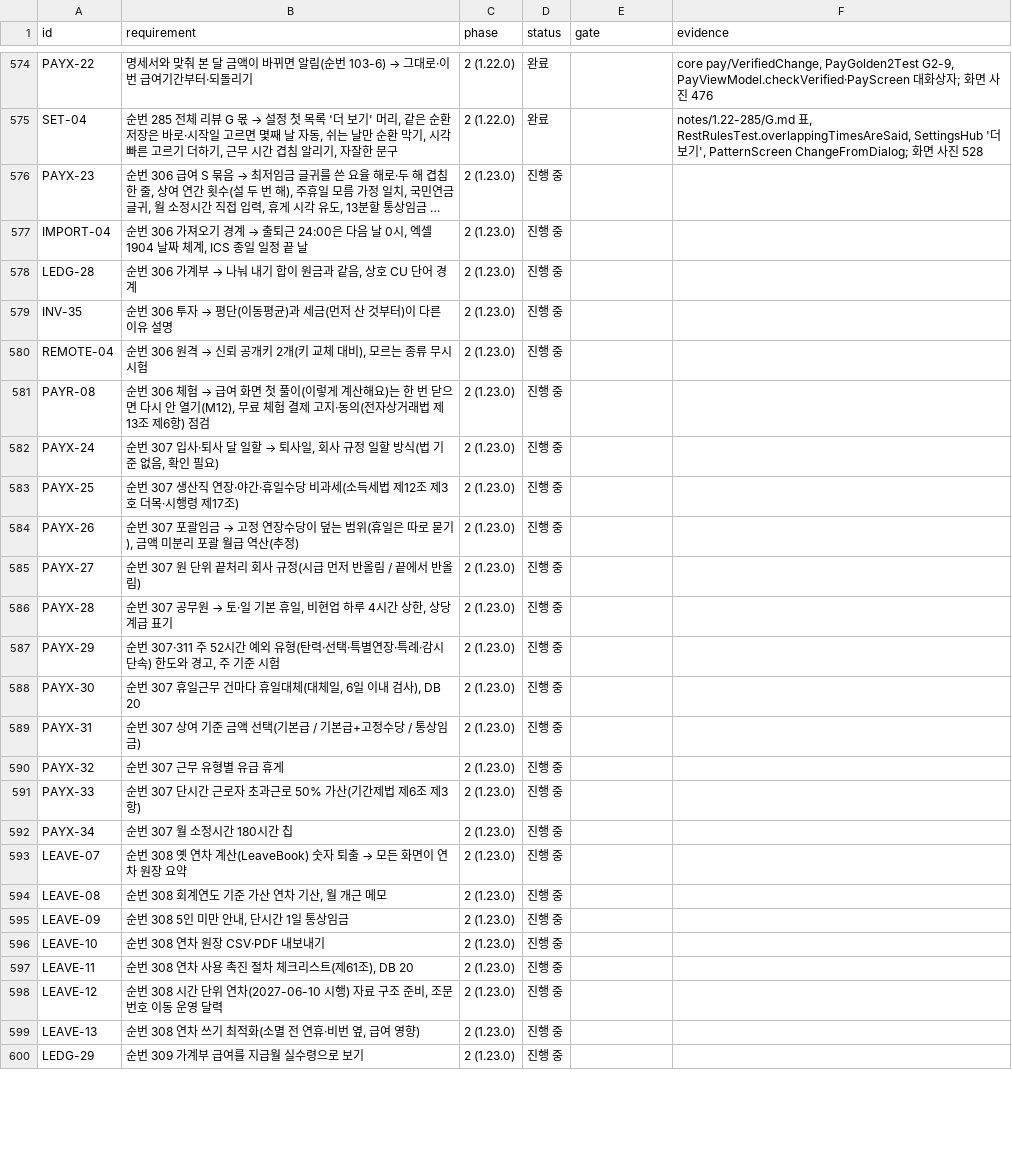
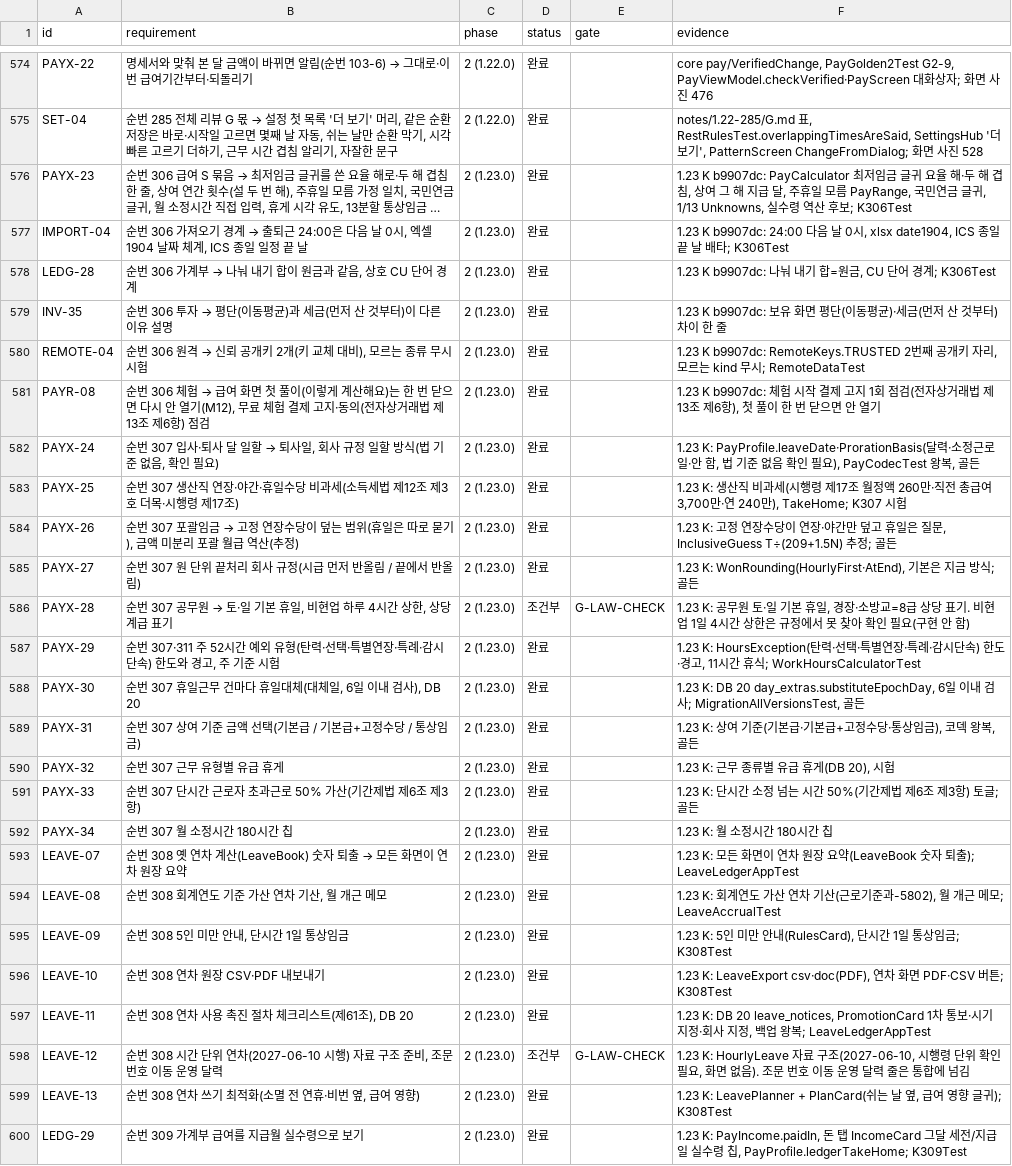
Before and after one commit to YWJMoney/-, a CSV file: shift-calendar-app/docs/tracker.csv, drawn as a sheet; only a part is shown, gaps mark what is left out; long unchanged cells end in …; the diff covers the shown part only; the diff names each change by its address in the sheet, - before the commit and + after, or states it on an @@ line.

```diff
--- a/shift-calendar-app/docs/tracker.csv
+++ b/shift-calendar-app/docs/tracker.csv
-D576:D585 (status): 진행 중
+D576:D585 (status): 완료
-F576 (evidence): (empty)
+F576 (evidence): 1.23 K b9907dc: PayCalculator 최저임금 글귀 요율 해·두 해 겹침, 상여 그 해 지급 달, 주휴일 모름 PayRange, 국민연금 글귀, 1/13 Unknowns, 실수령 역산 후보; K306Test
-F577 (evidence): (empty)
+F577 (evidence): 1.23 K b9907dc: 24:00 다음 날 0시, xlsx date1904, ICS 종일 끝 날 배타; K306Test
-F578 (evidence): (empty)
+F578 (evidence): 1.23 K b9907dc: 나눠 내기 합=원금, CU 단어 경계; K306Test
-F579 (evidence): (empty)
+F579 (evidence): 1.23 K b9907dc: 보유 화면 평단(이동평균)·세금(먼저 산 것부터) 차이 한 줄
-F580 (evidence): (empty)
+F580 (evidence): 1.23 K b9907dc: RemoteKeys.TRUSTED 2번째 공개키 자리, 모르는 kind 무시; RemoteDataTest
-F581 (evidence): (empty)
+F581 (evidence): 1.23 K b9907dc: 체험 시작 결제 고지 1회 점검(전자상거래법 제13조 제6항), 첫 풀이 한 번 닫으면 안 열기
-F582 (evidence): (empty)
+F582 (evidence): 1.23 K: PayProfile.leaveDate·ProrationBasis(달력·소정근로일·안 함, 법 기준 없음 확인 필요), PayCodecTest 왕복, 골든
-F583 (evidence): (empty)
+F583 (evidence): 1.23 K: 생산직 비과세(시행령 제17조 월정액 260만·직전 총급여 3,700만·연 240만), TakeHome; K307 시험
-F584 (evidence): (empty)
+F584 (evidence): 1.23 K: 고정 연장수당이 연장·야간만 덮고 휴일은 질문, InclusiveGuess T÷(209+1.5N) 추정; 골든
-F585 (evidence): (empty)
+F585 (evidence): 1.23 K: WonRounding(HourlyFirst·AtEnd), 기본은 지금 방식; 골든
-D586 (status): 진행 중
+D586 (status): 조건부
-E586 (gate): (empty)
+E586 (gate): G-LAW-CHECK
-F586 (evidence): (empty)
+F586 (evidence): 1.23 K: 공무원 토·일 기본 휴일, 경장·소방교=8급 상당 표기. 비현업 1일 4시간 상한은 규정에서 못 찾아 확인 필요(구현 안 함)
-D587:D597 (status): 진행 중
+D587:D597 (status): 완료
-F587 (evidence): (empty)
+F587 (evidence): 1.23 K: HoursException(탄력·선택·특별연장·특례·감시단속) 한도·경고, 11시간 휴식; WorkHoursCalculatorTest
-F588 (evidence): (empty)
+F588 (evidence): 1.23 K: DB 20 day_extras.substituteEpochDay, 6일 이내 검사; MigrationAllVersionsTest, 골든
-F589 (evidence): (empty)
+F589 (evidence): 1.23 K: 상여 기준(기본급·기본급+고정수당·통상임금), 코덱 왕복, 골든
-F590 (evidence): (empty)
+F590 (evidence): 1.23 K: 근무 종류별 유급 휴게(DB 20), 시험
-F591 (evidence): (empty)
+F591 (evidence): 1.23 K: 단시간 소정 넘는 시간 50%(기간제법 제6조 제3항) 토글; 골든
-F592 (evidence): (empty)
+F592 (evidence): 1.23 K: 월 소정시간 180시간 칩
-F593 (evidence): (empty)
+F593 (evidence): 1.23 K: 모든 화면이 연차 원장 요약(LeaveBook 숫자 퇴출); LeaveLedgerAppTest
-F594 (evidence): (empty)
+F594 (evidence): 1.23 K: 회계연도 가산 연차 기산(근로기준과-5802), 월 개근 메모; LeaveAccrualTest
-F595 (evidence): (empty)
+F595 (evidence): 1.23 K: 5인 미만 안내(RulesCard), 단시간 1일 통상임금; K308Test
-F596 (evidence): (empty)
+F596 (evidence): 1.23 K: LeaveExport csv·doc(PDF), 연차 화면 PDF·CSV 버튼; K308Test
-F597 (evidence): (empty)
+F597 (evidence): 1.23 K: DB 20 leave_notices, PromotionCard 1차 통보·시기 지정·회사 지정, 백업 왕복; LeaveLedgerAppTest
-D598 (status): 진행 중
+D598 (status): 조건부
-E598 (gate): (empty)
+E598 (gate): G-LAW-CHECK
-F598 (evidence): (empty)
+F598 (evidence): 1.23 K: HourlyLeave 자료 구조(2027-06-10, 시행령 단위 확인 필요, 화면 없음). 조문 번호 이동 운영 달력 줄은 통합에 넘김
-D599:D600 (status): 진행 중
+D599:D600 (status): 완료
-F599 (evidence): (empty)
+F599 (evidence): 1.23 K: LeavePlanner + PlanCard(쉬는 날 옆, 급여 영향 글귀); K308Test
-F600 (evidence): (empty)
+F600 (evidence): 1.23 K: PayIncome.paidIn, 돈 탭 IncomeCard 그달 세전/지급일 실수령 칩, PayProfile.ledgerTakeHome; K309Test
```
Also changed, not shown: 40 edited cells elsewhere in this file, 27 other files.
